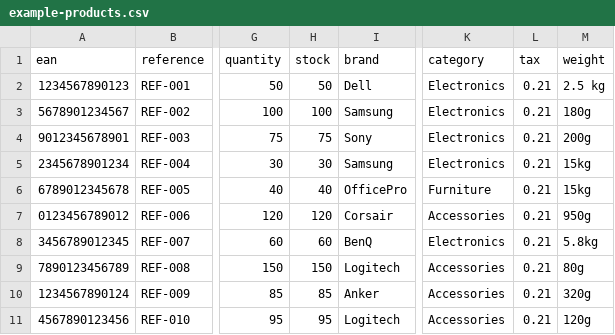
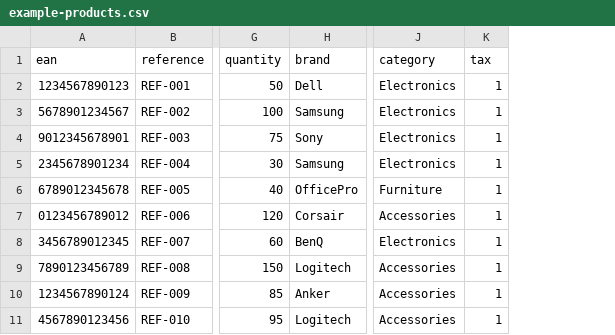
Before and after one commit to rafajcc/catalog_ia, a CSV file: examples/example-products.csv, drawn as a sheet; only a part is shown, gaps mark what is left out; removed rows and columns are numbered as before the commit, all else as after; the diff names each change by its address in the sheet, - before the commit and + after, or states it on an @@ line.

Commit message:
Drop stock/weight columns, treat tax as PrestaShop group ID, keep store values when cells are empty

```diff
--- a/examples/example-products.csv
+++ b/examples/example-products.csv
-column H (stock), rows 2-11: 50 | 100 | 75 | 30 | 40 | 120 | 60 | 150 | 85 | 95
-column M (weight), rows 2-11: 2.5 kg | 180g | 200g | 15kg | 15kg | 950g | 5.8kg | 80g | 320g | 120g
-K2:K11 (tax): 0.21
+K2:K11 (tax): 1
```
Also changed, not shown: 17 other files.
